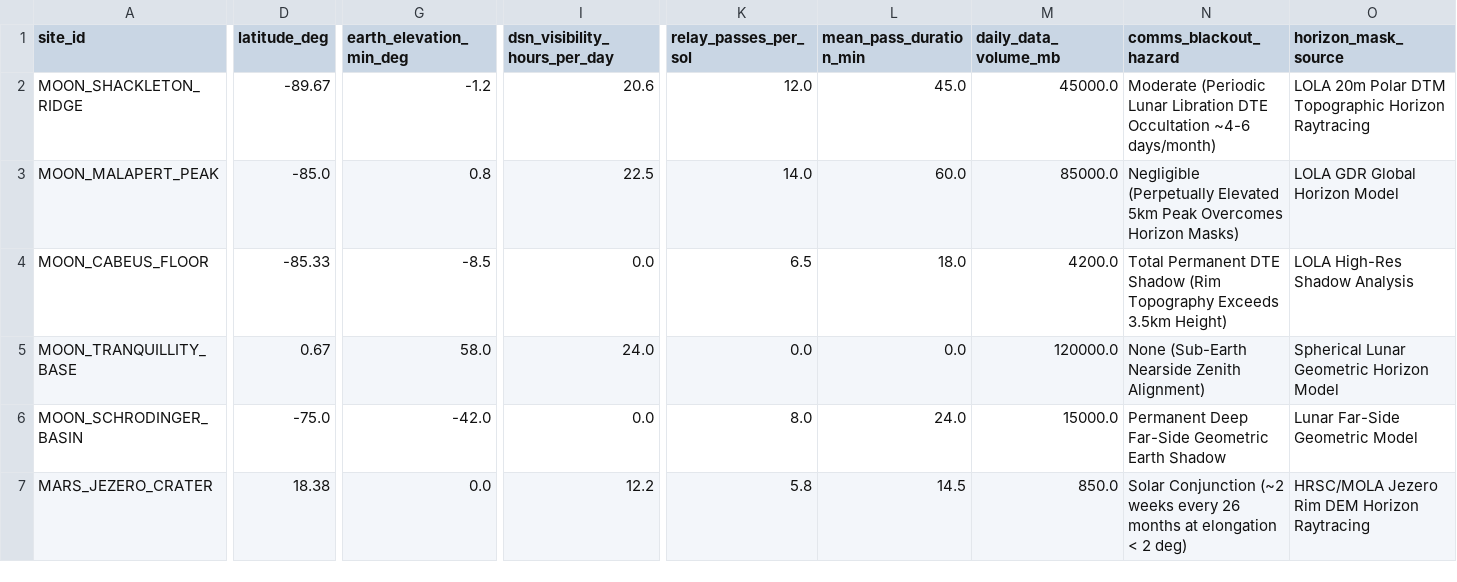
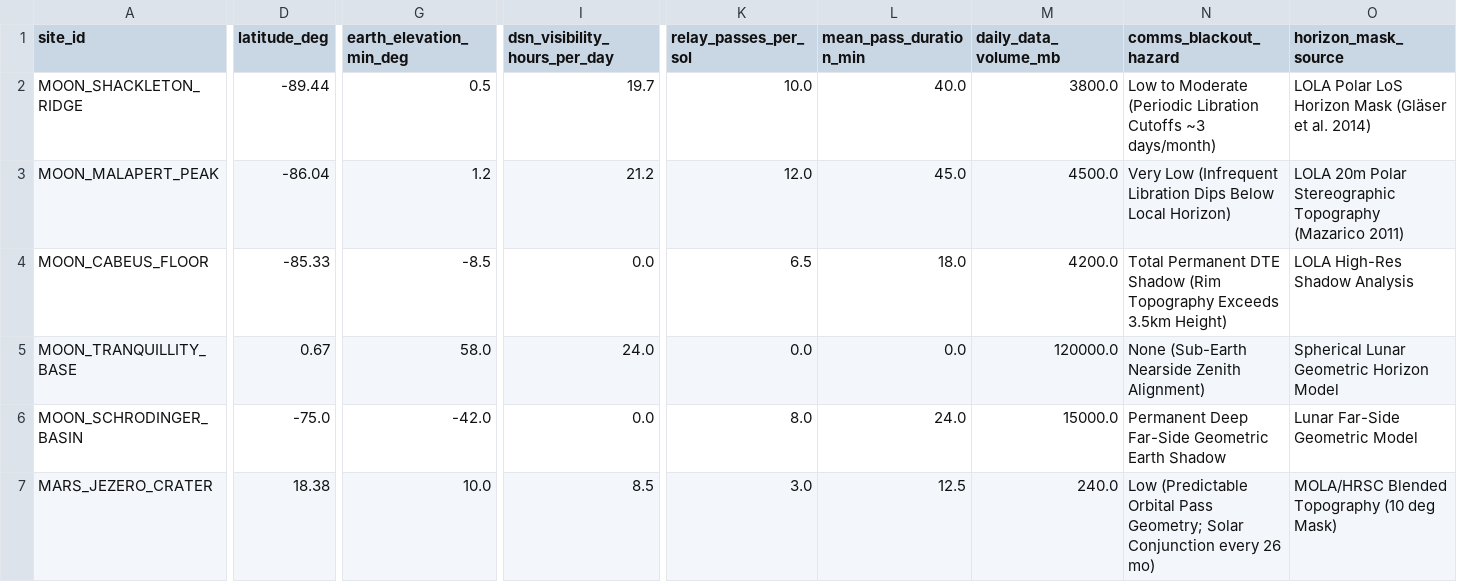
Before and after one commit to FameDied/mars-moon, a CSV file: data/processed/csv/telecom_relay_visibility.csv, drawn as a sheet; only a part is shown, gaps mark what is left out; the diff covers the shown part only; the diff names each change by its address in the sheet, - before the commit and + after, or states it on an @@ line.

Commit message:
Add multi-dimensional planetary analog discovery, H3 harmonization, engineering masks, delta-vectors, and factual Earth observation datasets

```diff
--- a/data/processed/csv/telecom_relay_visibility.csv
+++ b/data/processed/csv/telecom_relay_visibility.csv
-D2 (latitude_deg): -89.67
+D2 (latitude_deg): -89.44
-G2 (earth_elevation_min_deg): -1.2
+G2 (earth_elevation_min_deg): 0.5
-I2 (dsn_visibility_hours_per_day): 20.6
+I2 (dsn_visibility_hours_per_day): 19.7
-K2 (relay_passes_per_sol): 12.0
+K2 (relay_passes_per_sol): 10.0
-L2 (mean_pass_duration_min): 45.0
+L2 (mean_pass_duration_min): 40.0
-M2 (daily_data_volume_mb): 45000.0
+M2 (daily_data_volume_mb): 3800.0
-N2 (comms_blackout_hazard): Moderate (Periodic Lunar Libration DTE Occultation ~4-6 days/month)
+N2 (comms_blackout_hazard): Low to Moderate (Periodic Libration Cutoffs ~3 days/month)
-O2 (horizon_mask_source): LOLA 20m Polar DTM Topographic Horizon Raytracing
+O2 (horizon_mask_source): LOLA Polar LoS Horizon Mask (Gläser et al. 2014)
-D3 (latitude_deg): -85.0
+D3 (latitude_deg): -86.04
-G3 (earth_elevation_min_deg): 0.8
+G3 (earth_elevation_min_deg): 1.2
-I3 (dsn_visibility_hours_per_day): 22.5
+I3 (dsn_visibility_hours_per_day): 21.2
-K3 (relay_passes_per_sol): 14.0
+K3 (relay_passes_per_sol): 12.0
-L3 (mean_pass_duration_min): 60.0
+L3 (mean_pass_duration_min): 45.0
-M3 (daily_data_volume_mb): 85000.0
+M3 (daily_data_volume_mb): 4500.0
-N3 (comms_blackout_hazard): Negligible (Perpetually Elevated 5km Peak Overcomes Horizon Masks)
+N3 (comms_blackout_hazard): Very Low (Infrequent Libration Dips Below Local Horizon)
-O3 (horizon_mask_source): LOLA GDR Global Horizon Model
+O3 (horizon_mask_source): LOLA 20m Polar Stereographic Topography (Mazarico 2011)
-G7 (earth_elevation_min_deg): 0.0
+G7 (earth_elevation_min_deg): 10.0
-I7 (dsn_visibility_hours_per_day): 12.2
+I7 (dsn_visibility_hours_per_day): 8.5
-K7 (relay_passes_per_sol): 5.8
+K7 (relay_passes_per_sol): 3.0
-L7 (mean_pass_duration_min): 14.5
+L7 (mean_pass_duration_min): 12.5
-M7 (daily_data_volume_mb): 850.0
+M7 (daily_data_volume_mb): 240.0
-N7 (comms_blackout_hazard): Solar Conjunction (~2 weeks every 26 months at elongation < 2 deg)
+N7 (comms_blackout_hazard): Low (Predictable Orbital Pass Geometry; Solar Conjunction every 26 mo)
-O7 (horizon_mask_source): HRSC/MOLA Jezero Rim DEM Horizon Raytracing
+O7 (horizon_mask_source): MOLA/HRSC Blended Topography (10 deg Mask)
```
Also changed, not shown: 4 added rows and 25 edited cells elsewhere in this file, data/processed/csv/regolith_geotechnics_psi.csv, 42 other files.
